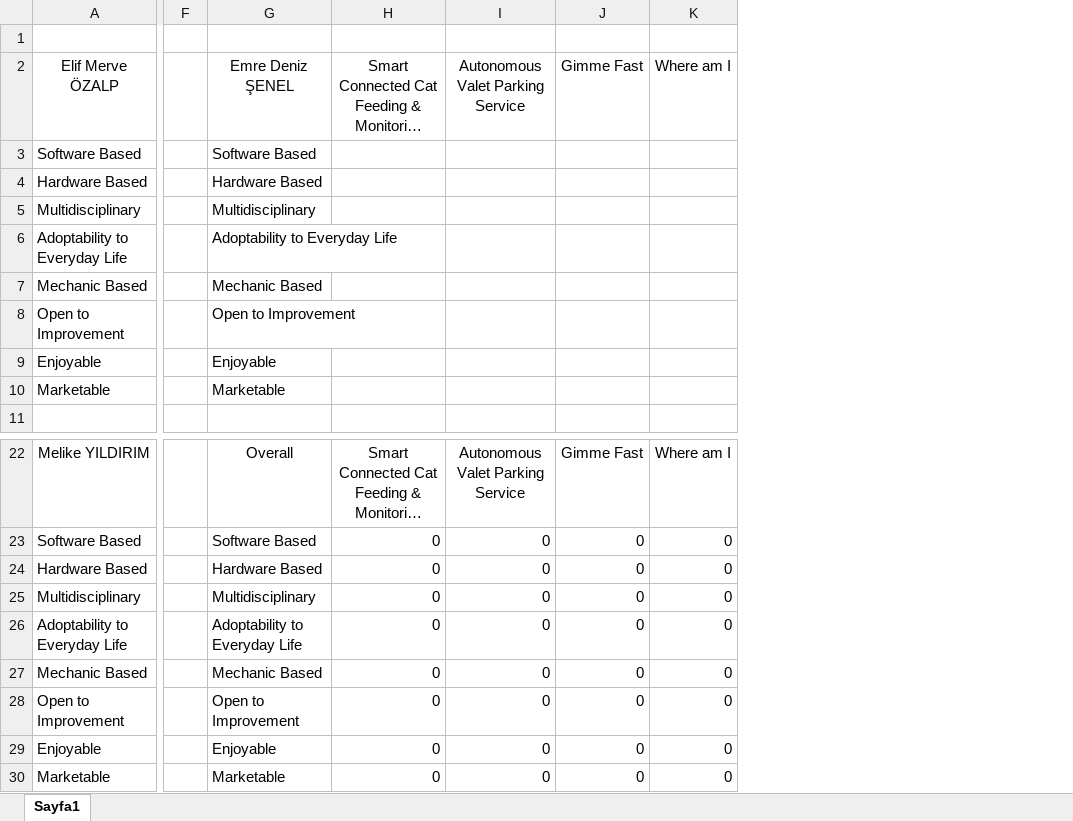
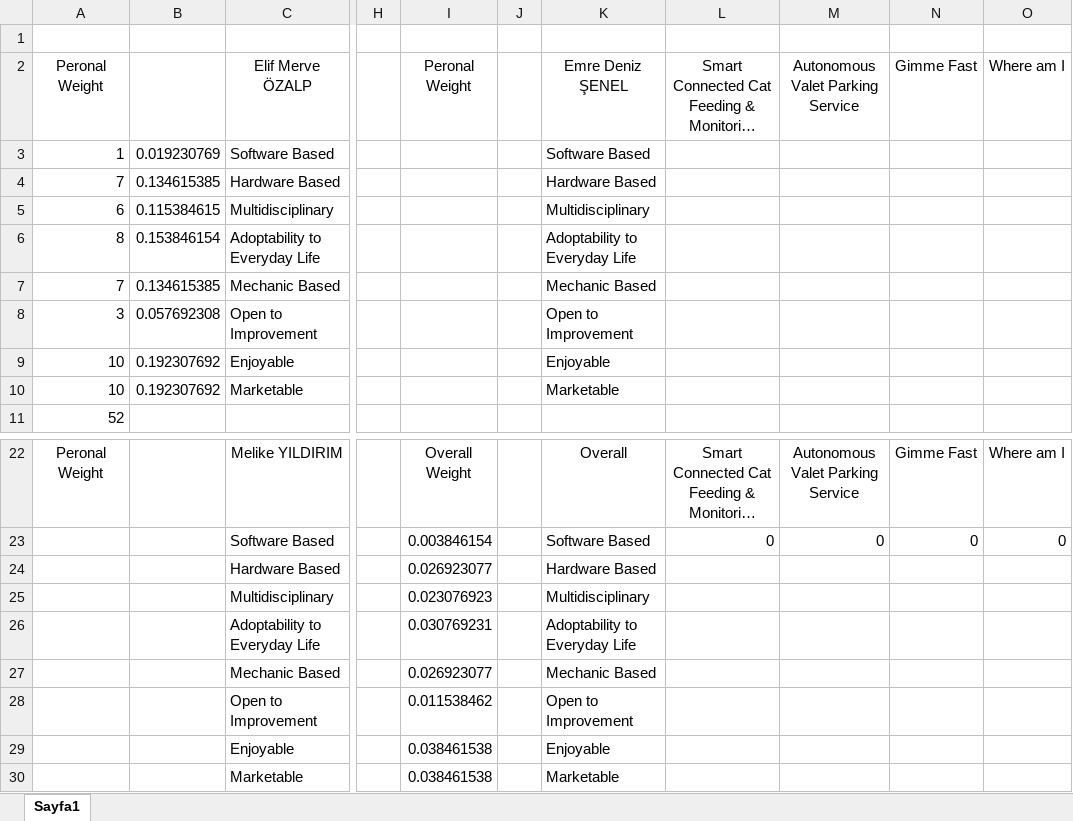
Before and after one commit to IMPETUSCO/Design-Project, an Excel workbook: reports/Proposal Report/Weighted Evaluation Table for Project Selection.xlsx, sheet Sayfa1, drawn as a sheet; only a part is shown, gaps mark what is left out; long unchanged cells end in …; values as stored, in another font and other column widths than the file's, no borders; addresses are those after the commit; the diff names each change by its address in the sheet, - before the commit and + after, or states it on an @@ line.

```diff
--- a/reports/Proposal Report/Weighted Evaluation Table for Project Selection.xlsx (sheet Sayfa1)
+++ b/reports/Proposal Report/Weighted Evaluation Table for Project Selection.xlsx (sheet Sayfa1)
+column A, rows 2-11: Peronal Weight | 1 | 7 | 6 | 8 | 7 | 3 | 10 | 10 | 52; row 22: Peronal Weight
+column B, rows 3-10: 0.019230769 | 0.134615385 | 0.115384615 | 0.153846154 | 0.134615385 | 0.057692308 | 0.192307692 | 0.192307692
+column I, row 2: Peronal Weight; rows 22-30: Overall Weight | 0.003846154 | 0.026923077 | 0.023076923 | 0.030769231 | 0.026923077 | 0.011538462 | 0.038461538 | 0.038461538
+column J, empty
-L24:L30: 0
+L24:L30: (empty)
-M24:M30: 0
+M24:M30: (empty)
-N24:N30: 0
+N24:N30: (empty)
-O24:O30: 0
+O24:O30: (empty)
```
Also changed, not shown: formulas that keep their value, 1 other file.
